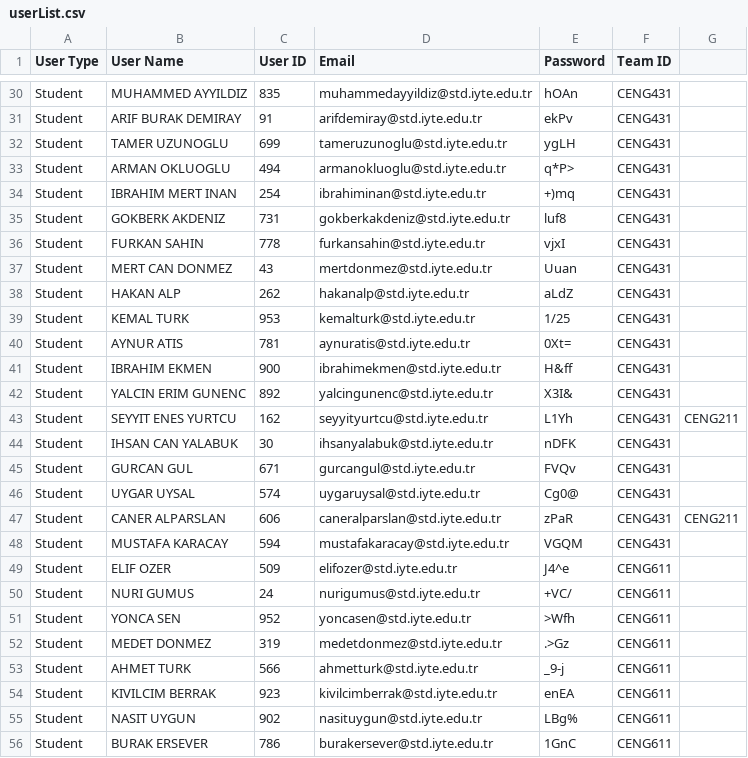
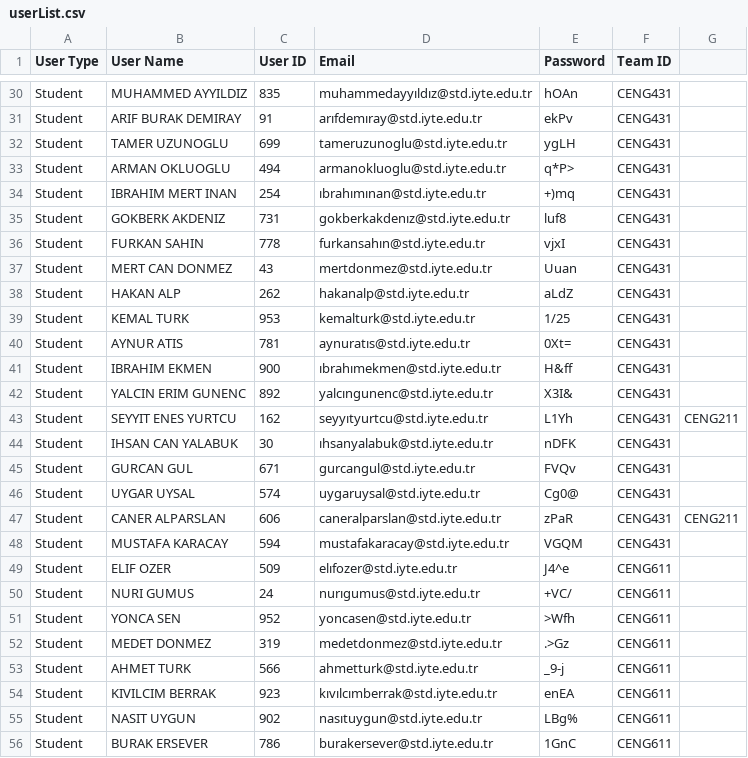
Before and after one commit to arifBurakDemiray/ceng431-homeworks, a CSV file: G03_CENG431_Midterm1/data/userList.csv, drawn as a sheet; only a part is shown, gaps mark what is left out; the diff covers the shown part only; the diff names each change by its address in the sheet, - before the commit and + after, or states it on an @@ line.

```diff
--- a/G03_CENG431_Midterm1/data/userList.csv
+++ b/G03_CENG431_Midterm1/data/userList.csv
-D30 (Email): muhammedayyildiz@std.iyte.edu.tr
+D30 (Email): muhammedayyıldız@std.iyte.edu.tr
-D31 (Email): arifdemiray@std.iyte.edu.tr
+D31 (Email): arıfdemıray@std.iyte.edu.tr
-D34 (Email): ibrahiminan@std.iyte.edu.tr
+D34 (Email): ıbrahımınan@std.iyte.edu.tr
-D35 (Email): gokberkakdeniz@std.iyte.edu.tr
+D35 (Email): gokberkakdenız@std.iyte.edu.tr
-D36 (Email): furkansahin@std.iyte.edu.tr
+D36 (Email): furkansahın@std.iyte.edu.tr
-D40 (Email): aynuratis@std.iyte.edu.tr
+D40 (Email): aynuratıs@std.iyte.edu.tr
-D41 (Email): ibrahimekmen@std.iyte.edu.tr
+D41 (Email): ıbrahımekmen@std.iyte.edu.tr
-D42 (Email): yalcingunenc@std.iyte.edu.tr
+D42 (Email): yalcıngunenc@std.iyte.edu.tr
-D43 (Email): seyyityurtcu@std.iyte.edu.tr
+D43 (Email): seyyıtyurtcu@std.iyte.edu.tr
-D44 (Email): ihsanyalabuk@std.iyte.edu.tr
+D44 (Email): ıhsanyalabuk@std.iyte.edu.tr
-D49 (Email): elifozer@std.iyte.edu.tr
+D49 (Email): elıfozer@std.iyte.edu.tr
-D50 (Email): nurigumus@std.iyte.edu.tr
+D50 (Email): nurıgumus@std.iyte.edu.tr
-D54 (Email): kivilcimberrak@std.iyte.edu.tr
+D54 (Email): kıvılcımberrak@std.iyte.edu.tr
-D55 (Email): nasituygun@std.iyte.edu.tr
+D55 (Email): nasıtuygun@std.iyte.edu.tr
```
Also changed, not shown: 59 edited cells elsewhere in this file, 9 other files.
